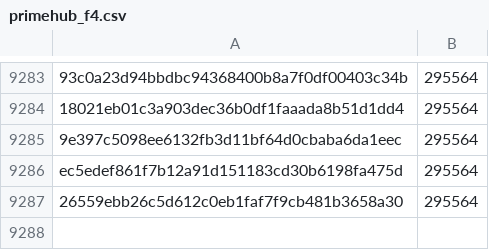
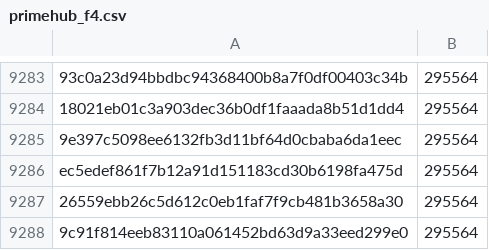
Before and after one commit to pybricks/pybricks-micropython, a CSV file: primehub_f4.csv, drawn as a sheet; only a part is shown, gaps mark what is left out.

Commit message:
primehub_f4: Add 9c91f814: 295564 (+0).

```diff
--- a/primehub_f4.csv
+++ b/primehub_f4.csv
@@ -9287 +9287,2 @@ ec5edef861f7b12a91d151183cd30b6198fa475d,295564
 26559ebb26c5d612c0eb1faf7f9cb481b3658a30,295564
+9c91f814eeb83110a061452bd63d9a33eed299e0,295564
```
